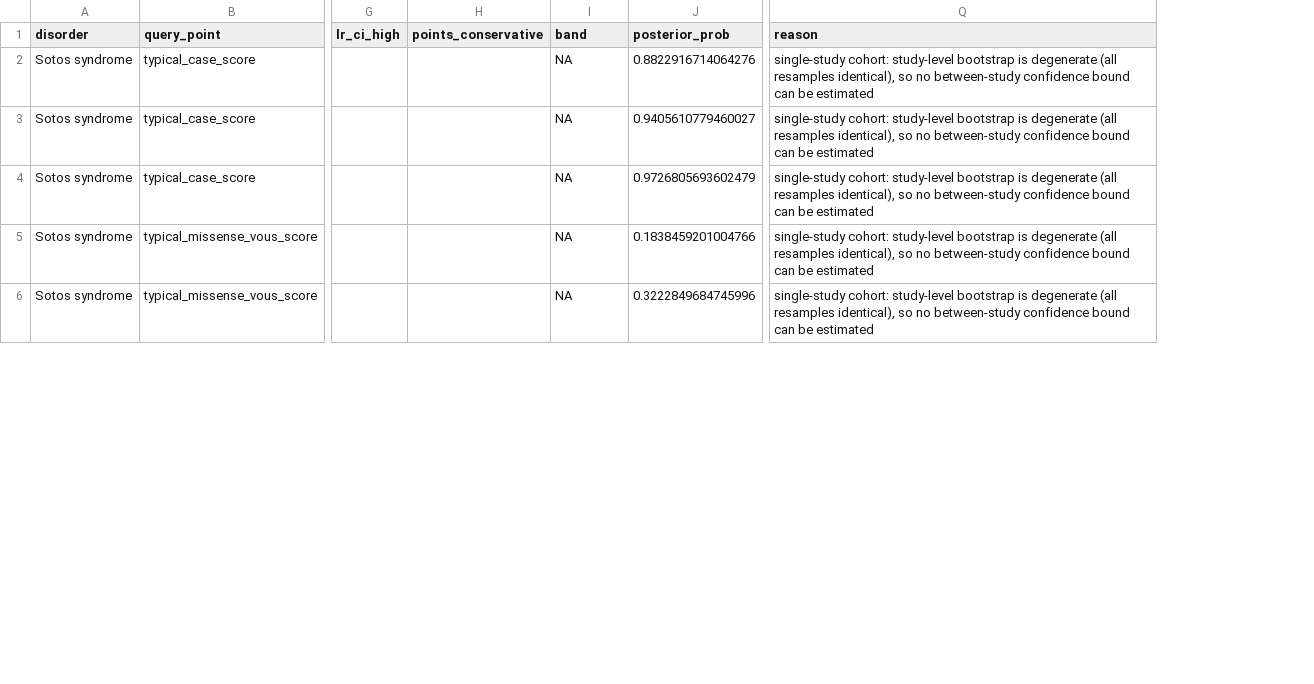
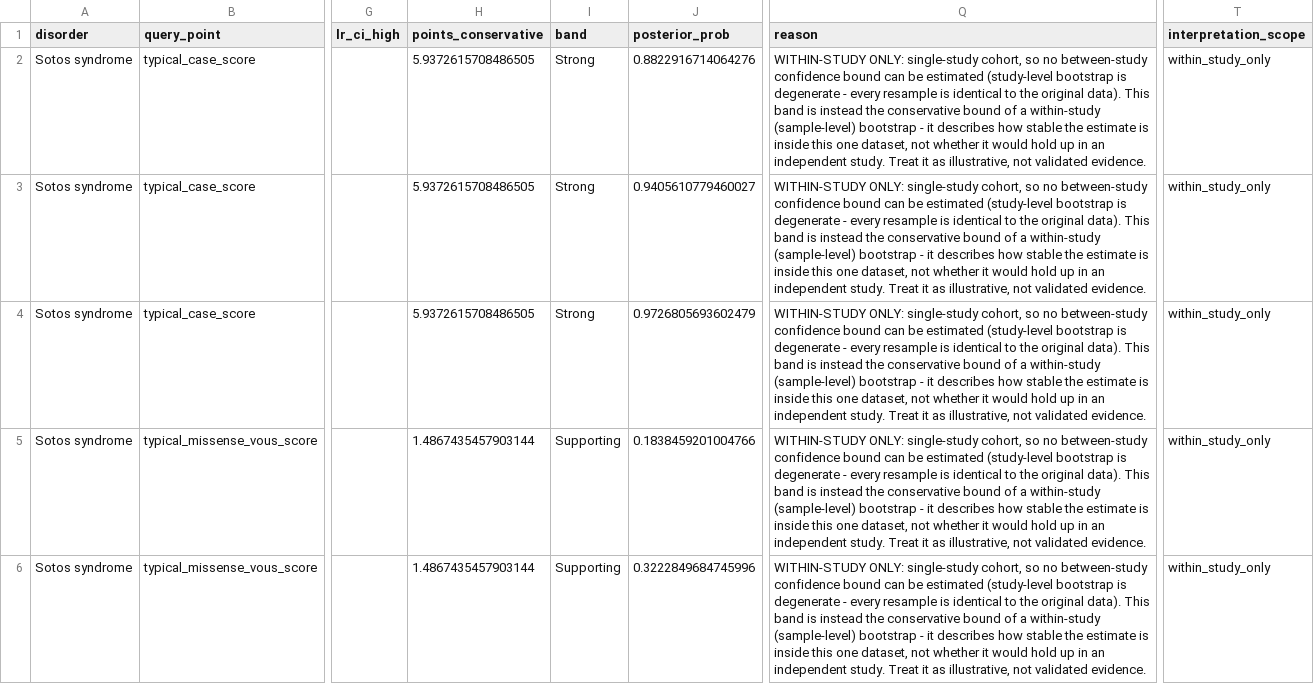
Before and after one commit to cleverlyblue0009/EpiGrade, a TSV file: results/tables/evidence_bands.tsv, drawn as a sheet; only a part is shown, gaps mark what is left out; the diff covers the shown part only; the diff names each change by its address in the sheet, - before the commit and + after, or states it on an @@ line.

```diff
--- a/results/tables/evidence_bands.tsv
+++ b/results/tables/evidence_bands.tsv
+column T (interpretation_scope), rows 2-6: all within_study_only
-H2:H4 (points_conservative): (empty)
+H2:H4 (points_conservative): 5.9372615708486505
-I2:I4 (band): NA
+I2:I4 (band): Strong
-Q2:Q6 (reason): single-study cohort: study-level bootstrap is degenerate (all resamples identical), so no between-study confidence bound can be estimated
+Q2:Q6 (reason): WITHIN-STUDY ONLY: single-study cohort, so no between-study confidence bound can be estimated (study-level bootstrap is degenerate - every resample is identical to the original data). This band is instead the conservative bound of a within-study (sample-level) bootstrap - it describes how stable the estimate is inside this one dataset, not whether it would hold up in an independent study. Treat it as illustrative, not validated evidence.
-H5:H6 (points_conservative): (empty)
+H5:H6 (points_conservative): 1.4867435457903144
-I5:I6 (band): NA
+I5:I6 (band): Supporting
```
Also changed, not shown: 12 edited cells elsewhere in this file, results/tables/attainable_ceiling.tsv, 6 other files.
